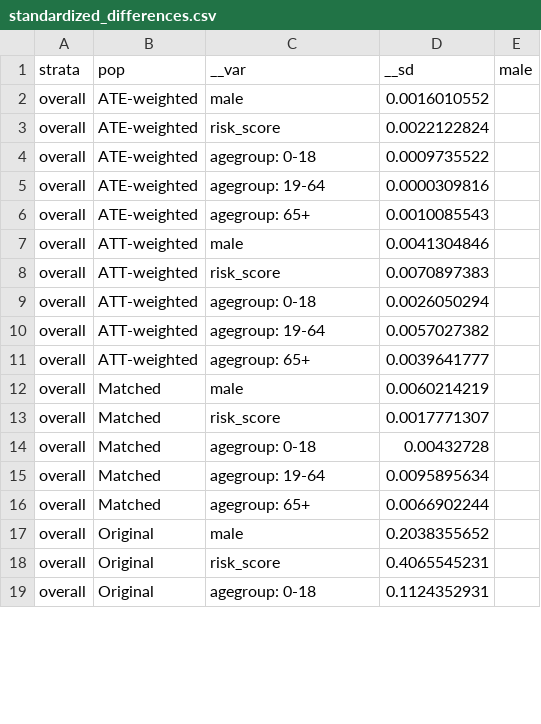
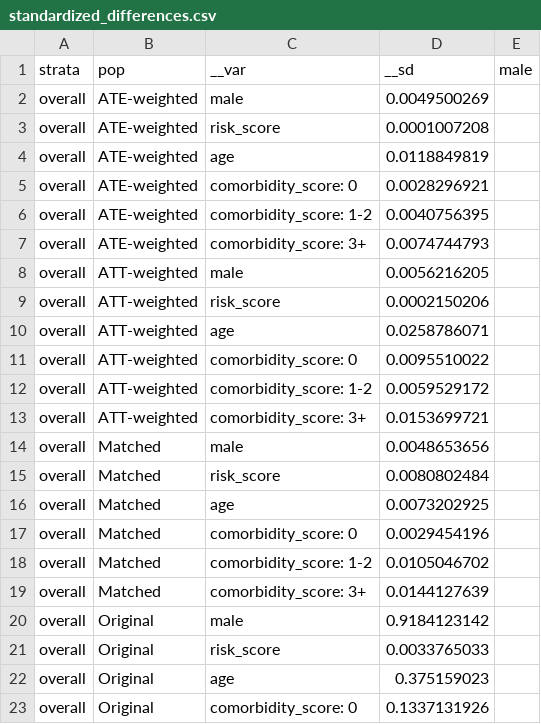
Before and after one commit to thomas-rasmussen/ps-webinar, a CSV file: data/standardized_differences.csv, drawn as a sheet; only a part is shown; the diff covers the shown part only.

```diff
--- a/data/standardized_differences.csv
+++ b/data/standardized_differences.csv
@@ -1,19 +1,23 @@
 strata,pop,__var,__sd,male
-overall,ATE-weighted,male,0.0016010552,
-overall,ATE-weighted,risk_score,0.0022122824,
-overall,ATE-weighted,agegroup: 0-18,0.0009735522,
-overall,ATE-weighted,agegroup: 19-64,0.0000309816,
-overall,ATE-weighted,agegroup: 65+,0.0010085543,
-overall,ATT-weighted,male,0.0041304846,
-overall,ATT-weighted,risk_score,0.0070897383,
-overall,ATT-weighted,agegroup: 0-18,0.0026050294,
-overall,ATT-weighted,agegroup: 19-64,0.0057027382,
-overall,ATT-weighted,agegroup: 65+,0.0039641777,
-overall,Matched,male,0.0060214219,
-overall,Matched,risk_score,0.0017771307,
-overall,Matched,agegroup: 0-18,0.00432728,
-overall,Matched,agegroup: 19-64,0.0095895634,
-overall,Matched,agegroup: 65+,0.0066902244,
-overall,Original,male,0.2038355652,
-overall,Original,risk_score,0.4065545231,
-overall,Original,agegroup: 0-18,0.1124352931,
+overall,ATE-weighted,male,0.0049500269,
+overall,ATE-weighted,risk_score,0.0001007208,
+overall,ATE-weighted,age,0.0118849819,
+overall,ATE-weighted,comorbidity_score: 0,0.0028296921,
+overall,ATE-weighted,comorbidity_score: 1-2,0.0040756395,
+overall,ATE-weighted,comorbidity_score: 3+,0.0074744793,
+overall,ATT-weighted,male,0.0056216205,
+overall,ATT-weighted,risk_score,0.0002150206,
+overall,ATT-weighted,age,0.0258786071,
+overall,ATT-weighted,comorbidity_score: 0,0.0095510022,
+overall,ATT-weighted,comorbidity_score: 1-2,0.0059529172,
+overall,ATT-weighted,comorbidity_score: 3+,0.0153699721,
+overall,Matched,male,0.0048653656,
+overall,Matched,risk_score,0.0080802484,
+overall,Matched,age,0.0073202925,
+overall,Matched,comorbidity_score: 0,0.0029454196,
+overall,Matched,comorbidity_score: 1-2,0.0105046702,
+overall,Matched,comorbidity_score: 3+,0.0144127639,
+overall,Original,male,0.9184123142,
+overall,Original,risk_score,0.0033765033,
+overall,Original,age,0.375159023,
+overall,Original,comorbidity_score: 0,0.1337131926,
```
Also changed, not shown: 8 added rows and 60 edited cells elsewhere in this file, data/absolute_effect_estimates.csv, data/bootstrap_est.csv, 34 other files.
